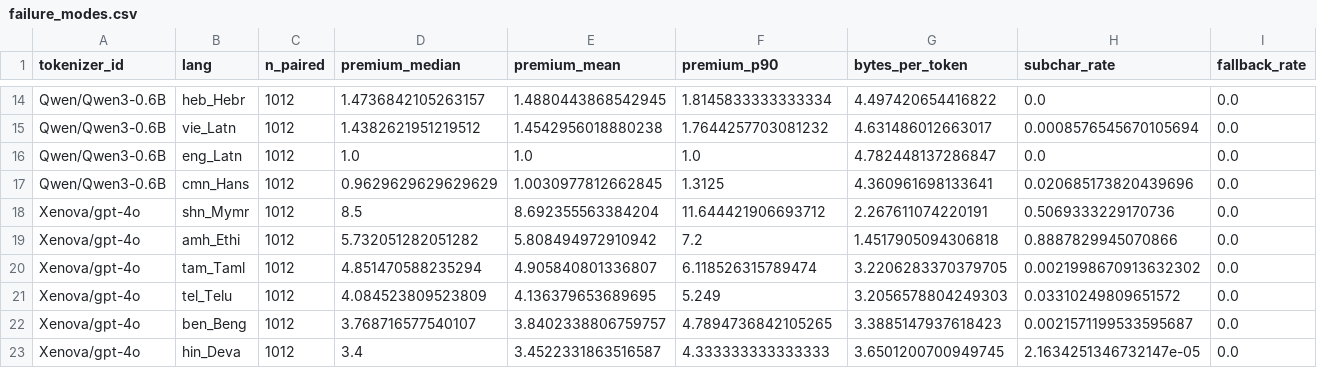
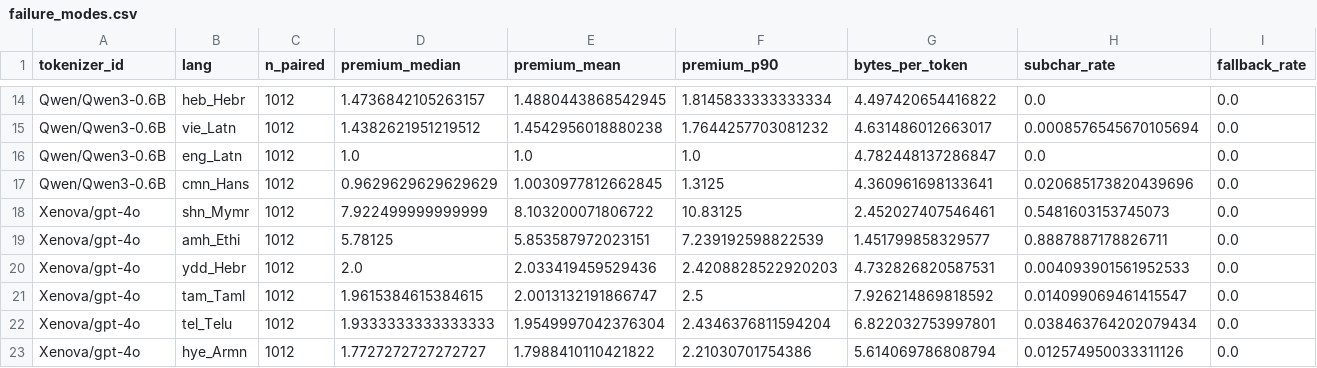
Before and after one commit to Leow210/multilingual-tokenizer, a CSV file: results/figures/failure_modes.csv, drawn as a sheet; only a part is shown, gaps mark what is left out; removed rows and columns are numbered as before the commit, all else as after; rows hold the shown columns only; the diff covers the shown part only; the diff names each change by its address in the sheet, - before the commit and + after, or states it on an @@ line.

```diff
--- a/results/figures/failure_modes.csv
+++ b/results/figures/failure_modes.csv
-D18 (premium_median): 8.5
+D18 (premium_median): 7.922499999999999
-E18 (premium_mean): 8.692355563384204
+E18 (premium_mean): 8.103200071806722
-F18 (premium_p90): 11.644421906693712
+F18 (premium_p90): 10.83125
-G18 (bytes_per_token): 2.267611074220191
+G18 (bytes_per_token): 2.452027407546461
-H18 (subchar_rate): 0.5069333229170736
+H18 (subchar_rate): 0.5481603153745073
-D19 (premium_median): 5.732051282051282
+D19 (premium_median): 5.78125
-E19 (premium_mean): 5.808494972910942
+E19 (premium_mean): 5.853587972023151
-F19 (premium_p90): 7.2
+F19 (premium_p90): 7.239192598822539
-G19 (bytes_per_token): 1.4517905094306818
+G19 (bytes_per_token): 1.451799858329577
-H19 (subchar_rate): 0.8887829945070866
+H19 (subchar_rate): 0.8887887178826711
+row 20: Xenova/gpt-4o | ydd_Hebr | 1012 | 2.0 | 2.033419459529436 | 2.4208828522920203 | 4.732826820587531 | 0.004093901561952533 | 0.0
-D21 (premium_median): 4.851470588235294
+D21 (premium_median): 1.9615384615384615
-E21 (premium_mean): 4.905840801336807
+E21 (premium_mean): 2.0013132191866747
-F21 (premium_p90): 6.118526315789474
+F21 (premium_p90): 2.5
-G21 (bytes_per_token): 3.2206283370379705
+G21 (bytes_per_token): 7.926214869818592
-H21 (subchar_rate): 0.0021998670913632302
+H21 (subchar_rate): 0.014099069461415547
-D22 (premium_median): 4.084523809523809
+D22 (premium_median): 1.9333333333333333
-E22 (premium_mean): 4.136379653689695
+E22 (premium_mean): 1.9549997042376304
-F22 (premium_p90): 5.249
+F22 (premium_p90): 2.4346376811594204
-G22 (bytes_per_token): 3.2056578804249303
+G22 (bytes_per_token): 6.822032753997801
-H22 (subchar_rate): 0.03310249809651572
+H22 (subchar_rate): 0.038463764202079434
-row 22: Xenova/gpt-4o | ben_Beng | 1012 | 3.768716577540107 | 3.8402338806759757 | 4.7894736842105265 | 3.3885147937618423 | 0.0021571199533595687 | 0.0
-B23 (lang): hin_Deva
+B23 (lang): hye_Armn
-D23 (premium_median): 3.4
+D23 (premium_median): 1.7727272727272727
-E23 (premium_mean): 3.4522331863516587
+E23 (premium_mean): 1.7988410110421822
-F23 (premium_p90): 4.333333333333333
+F23 (premium_p90): 2.21030701754386
-G23 (bytes_per_token): 3.6501200700949745
+G23 (bytes_per_token): 5.614069786808794
-H23 (subchar_rate): 2.1634251346732147e-05
+H23 (subchar_rate): 0.012574950033311126
```
Also changed, not shown: 1 added row, 1 removed row and 37 edited cells elsewhere in this file, results/figures/by_language.csv, 5 other files.
